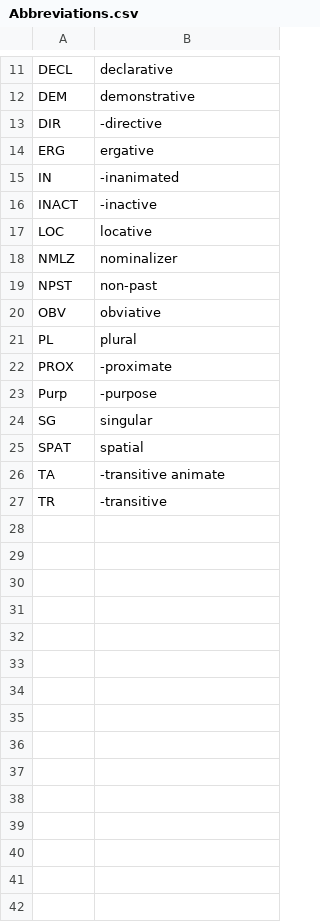
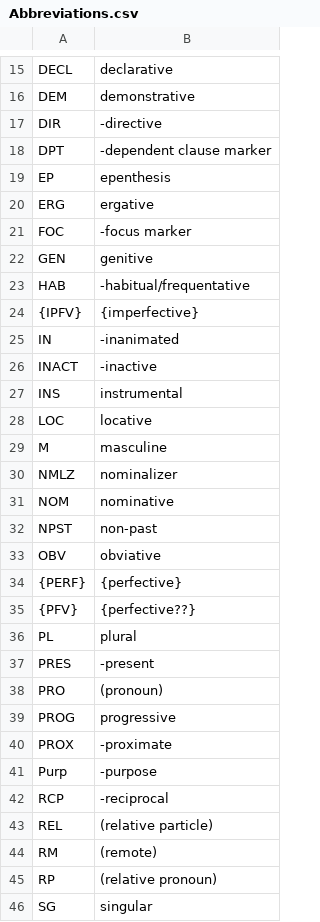
Before and after one commit to lxynk/nmdb-data, a CSV file: raw/Abbreviations.csv, drawn as a sheet; only a part is shown, gaps mark what is left out; the shorter side is filled out with more unchanged rows; the diff covers the shown part only.

Commit message:
Update Abbreviations.csv

```diff
--- a/raw/Abbreviations.csv
+++ b/raw/Abbreviations.csv
@@ -13,12 +17,30 @@ DEM,demonstrative
 DIR,-directive
+DPT,-dependent clause marker
+EP,epenthesis
 ERG,ergative
+FOC,-focus marker
+GEN,genitive
+HAB,-habitual/frequentative
+{IPFV},{imperfective}
 IN,-inanimated
 INACT,-inactive
+INS,instrumental
 LOC,locative
+M,masculine
 NMLZ,nominalizer
+NOM,nominative
 NPST,non-past
 OBV,obviative
+{PERF},{perfective}
+{PFV},{perfective??}
 PL,plural
+PRES,-present
+PRO,(pronoun)
+PROG,progressive
 PROX,-proximate
 Purp,-purpose
+RCP,-reciprocal
+REL,(relative particle)
+RM,(remote)
+RP,(relative pronoun)
 SG,singular
```
Also changed, not shown: 7 added rows elsewhere in this file.
